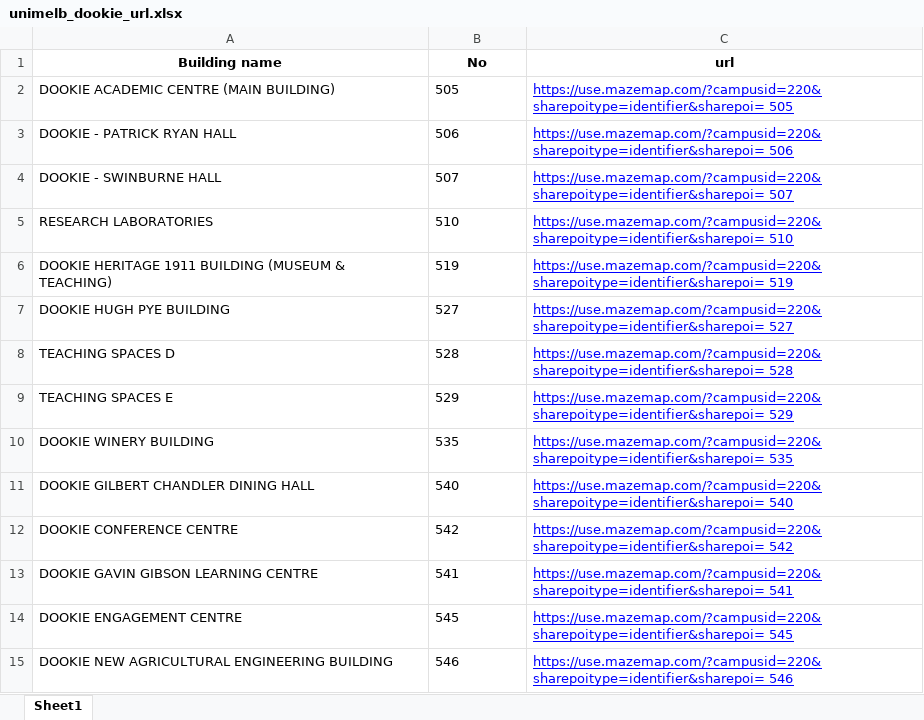
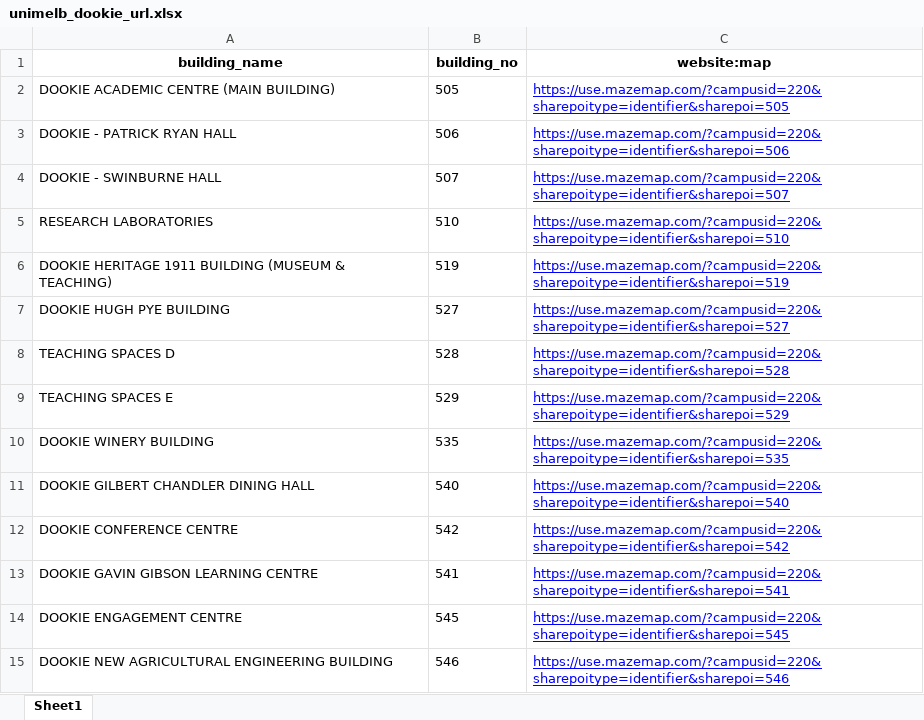
Before and after one commit to is0xjh25/hyperlink-pasting, an Excel workbook: Mapping/unimelb_dookie_url.xlsx, sheet Sheet1, drawn as a sheet; values as stored, in another font and other column widths than the file's, no borders; removed rows and columns are numbered as before the commit, all else as after; the diff names each change by its address in the sheet, - before the commit and + after, or states it on an @@ line.

```diff
--- a/Mapping/unimelb_dookie_url.xlsx (sheet Sheet1)
+++ b/Mapping/unimelb_dookie_url.xlsx (sheet Sheet1)
-row 1: Building name | No | url
+row 1: building_name | building_no | website:map
-C2: https://use.mazemap.com/?campusid=220&sharepoitype=identifier&sharepoi= 505
+C2: https://use.mazemap.com/?campusid=220&sharepoitype=identifier&sharepoi=505
-C3: https://use.mazemap.com/?campusid=220&sharepoitype=identifier&sharepoi= 506
+C3: https://use.mazemap.com/?campusid=220&sharepoitype=identifier&sharepoi=506
-C4: https://use.mazemap.com/?campusid=220&sharepoitype=identifier&sharepoi= 507
+C4: https://use.mazemap.com/?campusid=220&sharepoitype=identifier&sharepoi=507
-C5: https://use.mazemap.com/?campusid=220&sharepoitype=identifier&sharepoi= 510
+C5: https://use.mazemap.com/?campusid=220&sharepoitype=identifier&sharepoi=510
-C6: https://use.mazemap.com/?campusid=220&sharepoitype=identifier&sharepoi= 519
+C6: https://use.mazemap.com/?campusid=220&sharepoitype=identifier&sharepoi=519
-C7: https://use.mazemap.com/?campusid=220&sharepoitype=identifier&sharepoi= 527
+C7: https://use.mazemap.com/?campusid=220&sharepoitype=identifier&sharepoi=527
-C8: https://use.mazemap.com/?campusid=220&sharepoitype=identifier&sharepoi= 528
+C8: https://use.mazemap.com/?campusid=220&sharepoitype=identifier&sharepoi=528
-C9: https://use.mazemap.com/?campusid=220&sharepoitype=identifier&sharepoi= 529
+C9: https://use.mazemap.com/?campusid=220&sharepoitype=identifier&sharepoi=529
-C10: https://use.mazemap.com/?campusid=220&sharepoitype=identifier&sharepoi= 535
+C10: https://use.mazemap.com/?campusid=220&sharepoitype=identifier&sharepoi=535
-C11: https://use.mazemap.com/?campusid=220&sharepoitype=identifier&sharepoi= 540
+C11: https://use.mazemap.com/?campusid=220&sharepoitype=identifier&sharepoi=540
-C12: https://use.mazemap.com/?campusid=220&sharepoitype=identifier&sharepoi= 542
+C12: https://use.mazemap.com/?campusid=220&sharepoitype=identifier&sharepoi=542
-C13: https://use.mazemap.com/?campusid=220&sharepoitype=identifier&sharepoi= 541
+C13: https://use.mazemap.com/?campusid=220&sharepoitype=identifier&sharepoi=541
-C14: https://use.mazemap.com/?campusid=220&sharepoitype=identifier&sharepoi= 545
+C14: https://use.mazemap.com/?campusid=220&sharepoitype=identifier&sharepoi=545
-C15: https://use.mazemap.com/?campusid=220&sharepoitype=identifier&sharepoi= 546
+C15: https://use.mazemap.com/?campusid=220&sharepoitype=identifier&sharepoi=546
```
Also changed, not shown: Mapping/unimelb_burnley_url.xlsx, Mapping/unimelb_creswick_url.xlsx, 4 other files.
